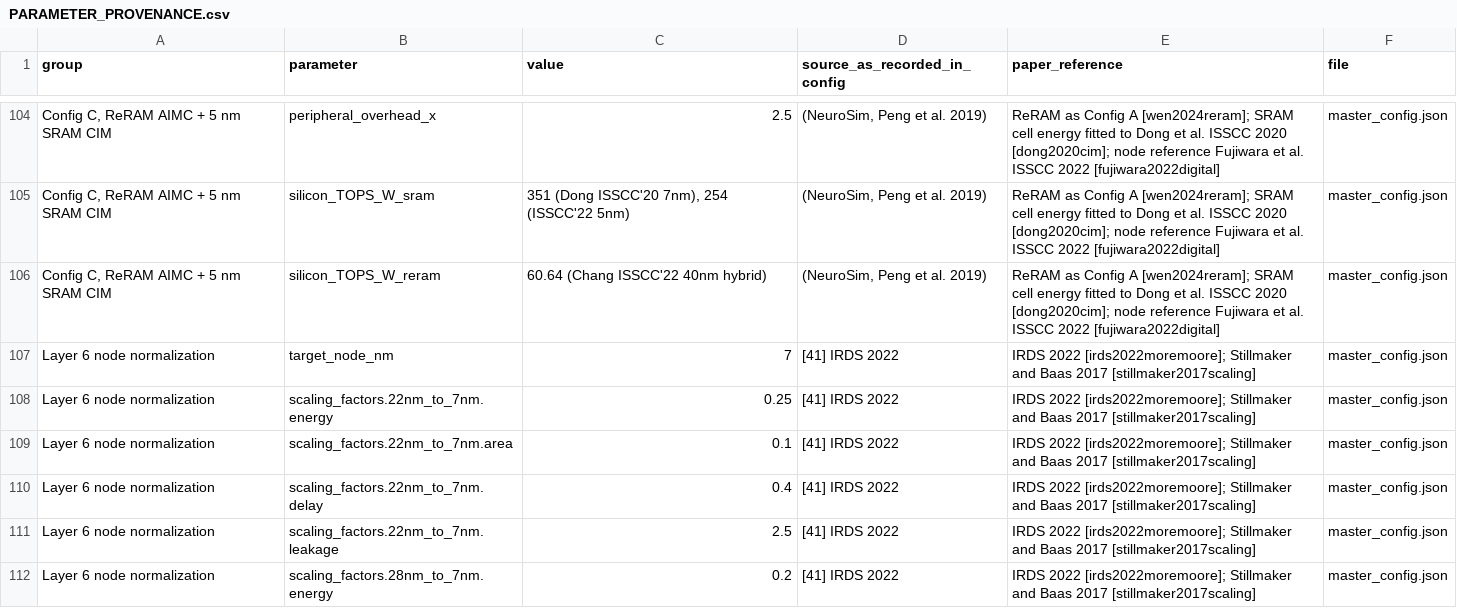
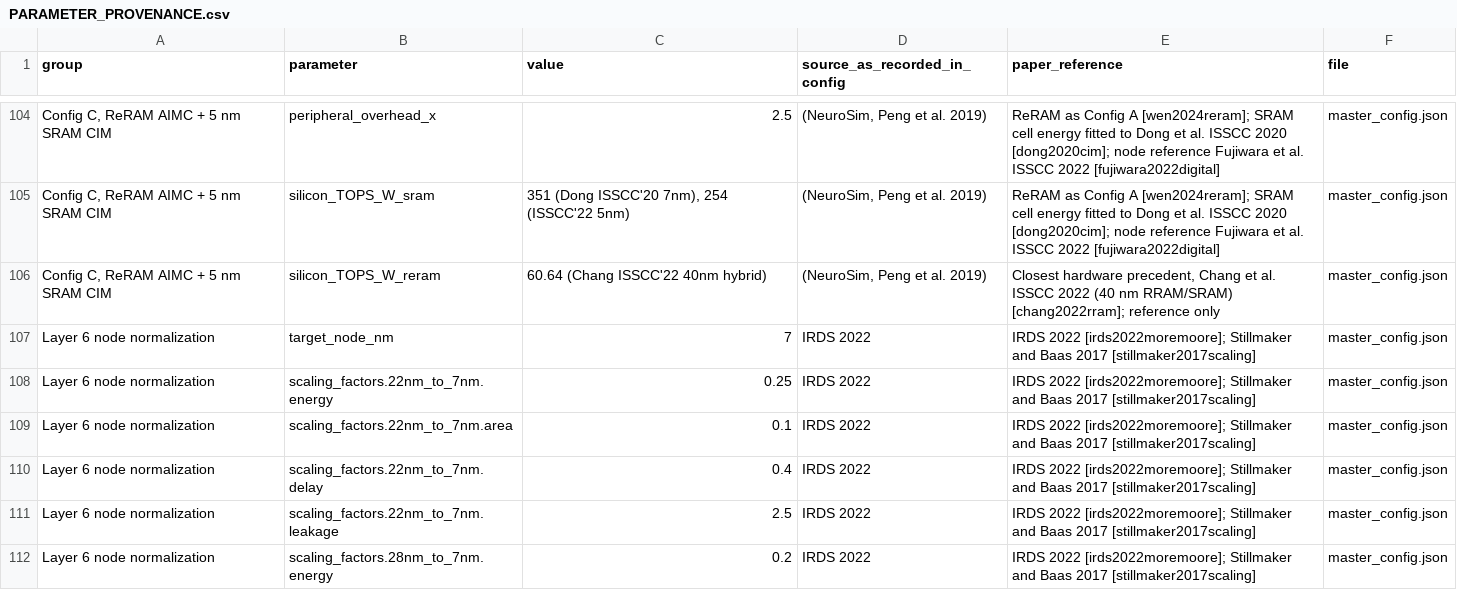
Before and after one commit to DominicOkeke/Hybrid-IMC, a CSV file: PARAMETER_PROVENANCE.csv, drawn as a sheet; only a part is shown, gaps mark what is left out; the diff covers the shown part only; the diff names each change by its address in the sheet, - before the commit and + after, or states it on an @@ line.

Commit message:
I/O pin source: Mansuri et al. (JSSC 2013) as main citation, Hwang et al. (2020) as HBM2E example; relabel recorded results to current notebook labels (no values changed)

```diff
--- a/PARAMETER_PROVENANCE.csv
+++ b/PARAMETER_PROVENANCE.csv
-E106 (paper_reference): ReRAM as Config A [wen2024reram]; SRAM cell energy fitted to Dong et al. ISSCC 2020 [dong2020cim]; node reference Fujiwara et al. ISSCC 2022 [fujiwara2022digital]
+E106 (paper_reference): Closest hardware precedent, Chang et al. ISSCC 2022 (40 nm RRAM/SRAM) [chang2022rram]; reference only
-D107:D112 (source_as_recorded_in_config): [41] IRDS 2022
+D107:D112 (source_as_recorded_in_config): IRDS 2022
```
Also changed, not shown: 68 edited cells elsewhere in this file, 19 other files.
